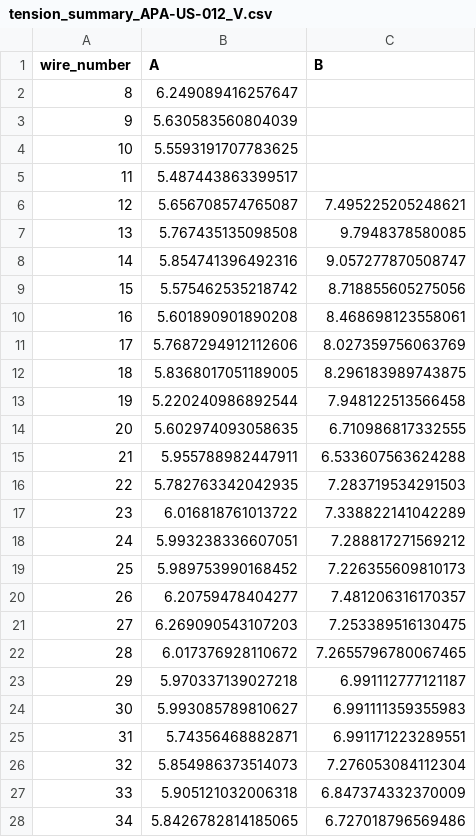
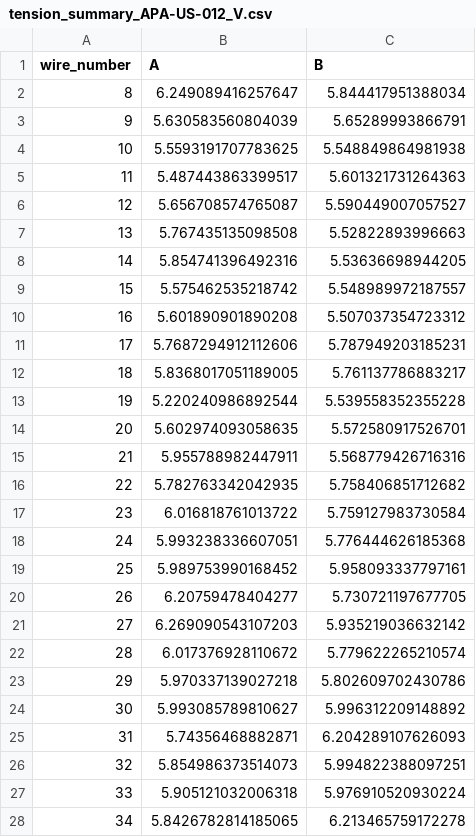
Before and after one commit to etymology/dune-monorepo, a CSV file: tension/data/tension_summaries/tension_summary_APA-US-012_V.csv, drawn as a sheet; only a part is shown; the diff covers the shown part only.

Commit message:
data: most of APA-US-12-U

```diff
--- a/tension/data/tension_summaries/tension_summary_APA-US-012_V.csv
+++ b/tension/data/tension_summaries/tension_summary_APA-US-012_V.csv
@@ -1,28 +1,28 @@
 wire_number,A,B
-8,6.249089416257647,
-9,5.630583560804039,
-10,5.5593191707783625,
-11,5.487443863399517,
-12,5.656708574765087,7.495225205248621
-13,5.767435135098508,9.7948378580085
-14,5.854741396492316,9.057277870508747
-15,5.575462535218742,8.718855605275056
-16,5.601890901890208,8.468698123558061
-17,5.7687294912112606,8.027359756063769
-18,5.8368017051189005,8.296183989743875
-19,5.220240986892544,7.948122513566458
-20,5.602974093058635,6.710986817332555
-21,5.955788982447911,6.533607563624288
-22,5.782763342042935,7.283719534291503
-23,6.016818761013722,7.338822141042289
-24,5.993238336607051,7.288817271569212
-25,5.989753990168452,7.226355609810173
-26,6.20759478404277,7.481206316170357
-27,6.269090543107203,7.253389516130475
-28,6.017376928110672,7.2655796780067465
-29,5.970337139027218,6.991112777121187
-30,5.993085789810627,6.991111359355983
-31,5.74356468882871,6.991171223289551
-32,5.854986373514073,7.276053084112304
-33,5.905121032006318,6.847374332370009
-34,5.8426782814185065,6.727018796569486
+8,6.249089416257647,5.844417951388034
+9,5.630583560804039,5.65289993866791
+10,5.5593191707783625,5.548849864981938
+11,5.487443863399517,5.601321731264363
+12,5.656708574765087,5.590449007057527
+13,5.767435135098508,5.52822893996663
+14,5.854741396492316,5.53636698944205
+15,5.575462535218742,5.548989972187557
+16,5.601890901890208,5.507037354723312
+17,5.7687294912112606,5.787949203185231
+18,5.8368017051189005,5.761137786883217
+19,5.220240986892544,5.539558352355228
+20,5.602974093058635,5.572580917526701
+21,5.955788982447911,5.568779426716316
+22,5.782763342042935,5.758406851712682
+23,6.016818761013722,5.759127983730584
+24,5.993238336607051,5.776444626185368
+25,5.989753990168452,5.958093337797161
+26,6.20759478404277,5.730721197677705
+27,6.269090543107203,5.935219036632142
+28,6.017376928110672,5.779622265210574
+29,5.970337139027218,5.802609702430786
+30,5.993085789810627,5.996312209148892
+31,5.74356468882871,6.204289107626093
+32,5.854986373514073,5.994822388097251
+33,5.905121032006318,5.976910520930224
+34,5.8426782814185065,6.213465759172278
```
Also changed, not shown: 46 edited cells elsewhere in this file, 18 other files.
